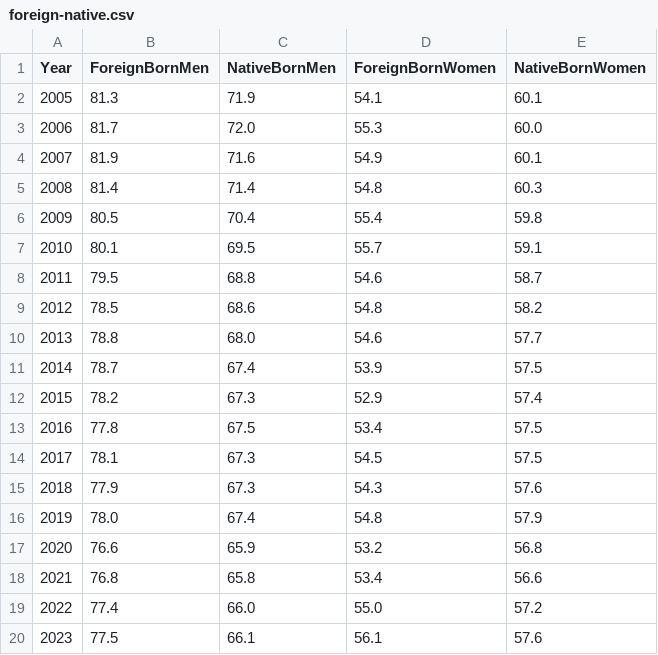
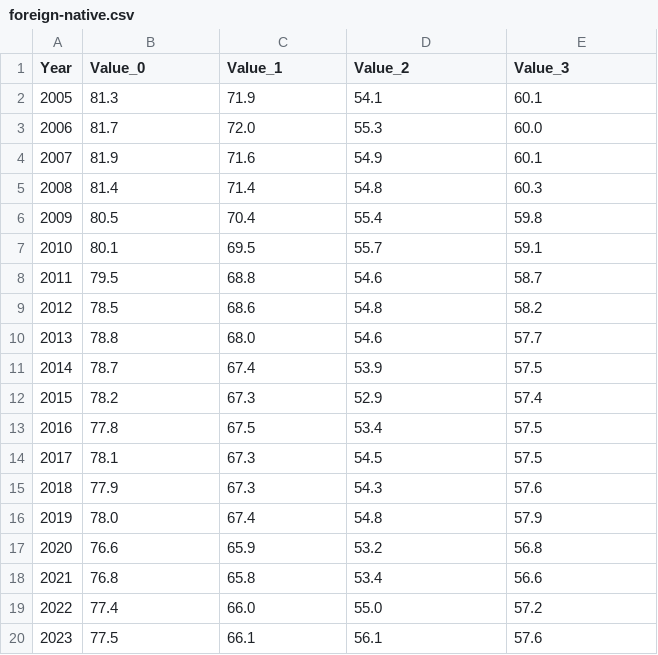
Before and after one commit to AkeBoss-tech/FEDChallenge, a CSV file: data/foreign-native.csv, drawn as a sheet.

```diff
--- a/data/foreign-native.csv
+++ b/data/foreign-native.csv
@@ -1,2 +1,2 @@
-Year,ForeignBornMen,NativeBornMen,ForeignBornWomen,NativeBornWomen
+Year,Value_0,Value_1,Value_2,Value_3
 2005, 81.3, 71.9, 54.1, 60.1
```
Also changed, not shown: 2 other files.
